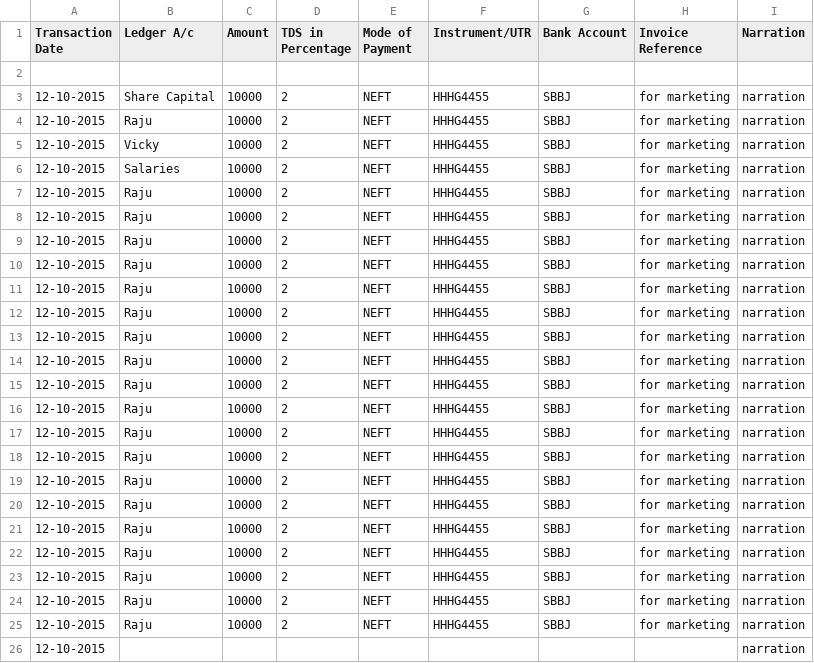
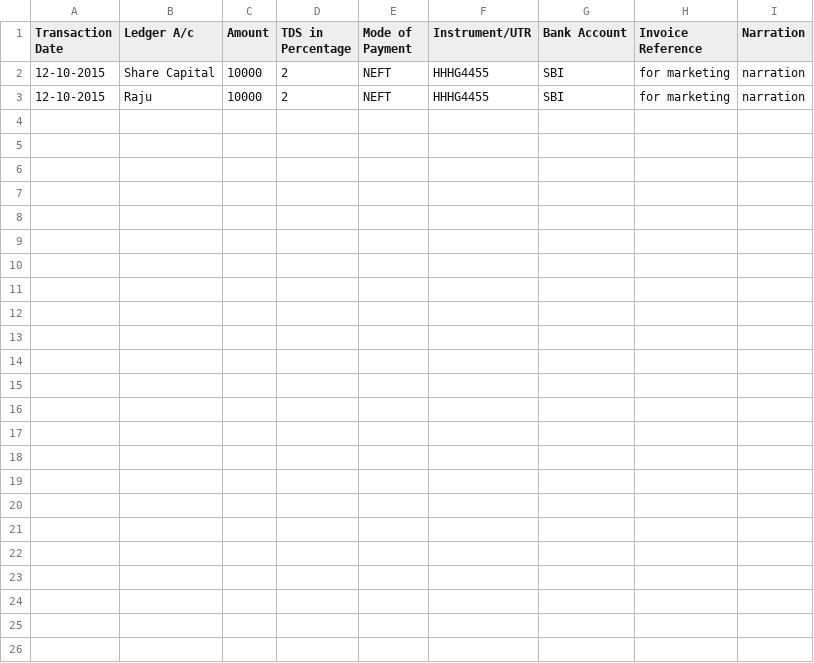
Before and after one commit to abhilashlohar/new_hm, a CSV file: app/webroot/Bank_Payment_csv_files/1.csv, drawn as a sheet.

```diff
--- a/app/webroot/Bank_Payment_csv_files/1.csv
+++ b/app/webroot/Bank_Payment_csv_files/1.csv
@@ -1,26 +1,3 @@
 Transaction Date,Ledger A/c,Amount,TDS in Percentage,Mode of Payment,Instrument/UTR,Bank Account,Invoice Reference,Narration
-,,,,,,,,
-12-10-2015,Share Capital,10000,2,NEFT,HHHG4455,SBBJ,for marketing,narration
-12-10-2015,Raju,10000,2,NEFT,HHHG4455,SBBJ,for marketing,narration
-12-10-2015,Vicky,10000,2,NEFT,HHHG4455,SBBJ,for marketing,narration
-12-10-2015,Salaries,10000,2,NEFT,HHHG4455,SBBJ,for marketing,narration
-12-10-2015,Raju,10000,2,NEFT,HHHG4455,SBBJ,for marketing,narration
-12-10-2015,Raju,10000,2,NEFT,HHHG4455,SBBJ,for marketing,narration
-12-10-2015,Raju,10000,2,NEFT,HHHG4455,SBBJ,for marketing,narration
-12-10-2015,Raju,10000,2,NEFT,HHHG4455,SBBJ,for marketing,narration
-12-10-2015,Raju,10000,2,NEFT,HHHG4455,SBBJ,for marketing,narration
-12-10-2015,Raju,10000,2,NEFT,HHHG4455,SBBJ,for marketing,narration
-12-10-2015,Raju,10000,2,NEFT,HHHG4455,SBBJ,for marketing,narration
-12-10-2015,Raju,10000,2,NEFT,HHHG4455,SBBJ,for marketing,narration
-12-10-2015,Raju,10000,2,NEFT,HHHG4455,SBBJ,for marketing,narration
-12-10-2015,Raju,10000,2,NEFT,HHHG4455,SBBJ,for marketing,narration
-12-10-2015,Raju,10000,2,NEFT,HHHG4455,SBBJ,for marketing,narration
-12-10-2015,Raju,10000,2,NEFT,HHHG4455,SBBJ,for marketing,narration
-12-10-2015,Raju,10000,2,NEFT,HHHG4455,SBBJ,for marketing,narration
-12-10-2015,Raju,10000,2,NEFT,HHHG4455,SBBJ,for marketing,narration
-12-10-2015,Raju,10000,2,NEFT,HHHG4455,SBBJ,for marketing,narration
-12-10-2015,Raju,10000,2,NEFT,HHHG4455,SBBJ,for marketing,narration
-12-10-2015,Raju,10000,2,NEFT,HHHG4455,SBBJ,for marketing,narration
-12-10-2015,Raju,10000,2,NEFT,HHHG4455,SBBJ,for marketing,narration
-12-10-2015,Raju,10000,2,NEFT,HHHG4455,SBBJ,for marketing,narration
-12-10-2015,,,,,,,,narration
+12-10-2015,Share Capital,10000,2,NEFT,HHHG4455,SBI,for marketing,narration
+12-10-2015,Raju,10000,2,NEFT,HHHG4455,SBI,for marketing,narration
```
Also changed, not shown: app/webroot/Bank_Receipt_csv_files/1.csv, app/webroot/csv_file/unit/unit_import.csv, 14 other files.
